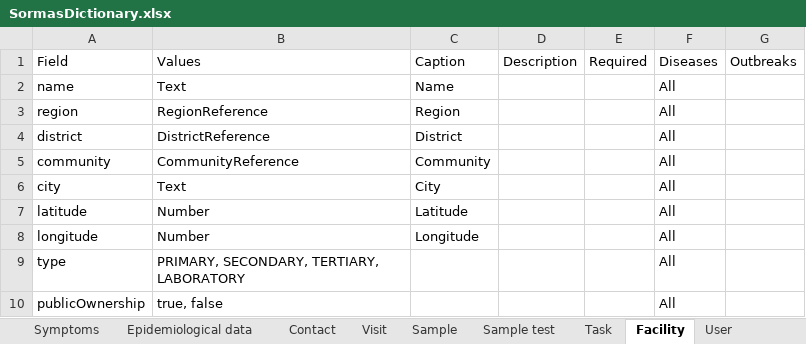
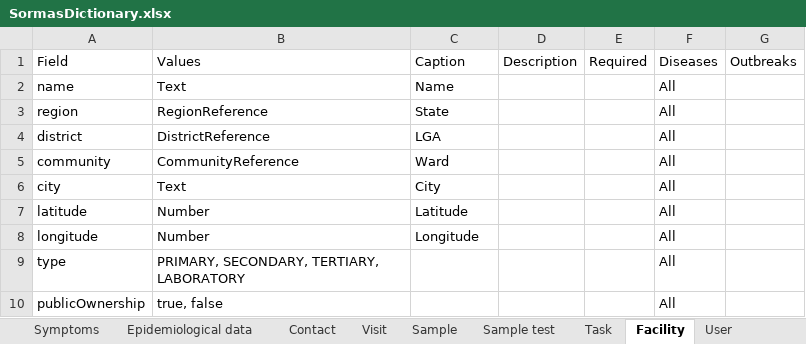
Before and after one commit to SORMAS-Foundation/SORMAS-Project, an Excel workbook: sormas-base/doc/SormasDictionary.xlsx, sheet Facility, drawn as a sheet; values as stored, in another font and other column widths than the file's, no borders; the diff names each change by its address in the sheet, - before the commit and + after, or states it on an @@ line.

```diff
--- a/sormas-base/doc/SormasDictionary.xlsx (sheet Facility)
+++ b/sormas-base/doc/SormasDictionary.xlsx (sheet Facility)
-C3: Region
+C3: State
-C4: District
+C4: LGA
-C5: Community
+C5: Ward
```
Also changed, not shown: sheet Case, sheet CaseHospitalization, sheet Person, sheet Location, sheet Community, sheet District, 1 more sheet, 17 other files.
